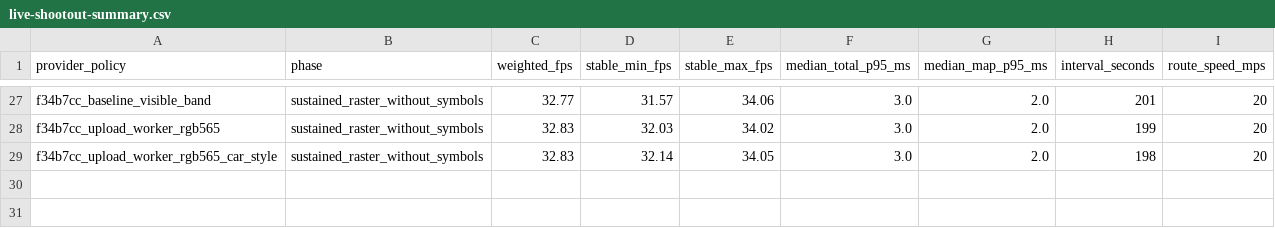
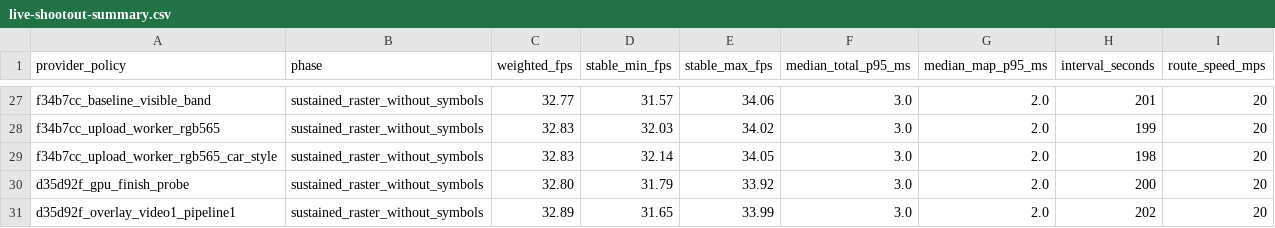
Before and after one commit to TimbreUnda/open_navicore, a CSV file: docs/performance/live-shootout-summary.csv, drawn as a sheet; only a part is shown, gaps mark what is left out; the diff names each change by its address in the sheet, - before the commit and + after, or states it on an @@ line.

```diff
--- a/docs/performance/live-shootout-summary.csv
+++ b/docs/performance/live-shootout-summary.csv
+row 30: d35d92f_gpu_finish_probe | sustained_raster_without_symbols | 32.80 | 31.79 | 33.92 | 3.0 | 2.0 | 200 | 20
+row 31: d35d92f_overlay_video1_pipeline1 | sustained_raster_without_symbols | 32.89 | 31.65 | 33.99 | 3.0 | 2.0 | 202 | 20
```
Also changed, not shown: 2 other files.
